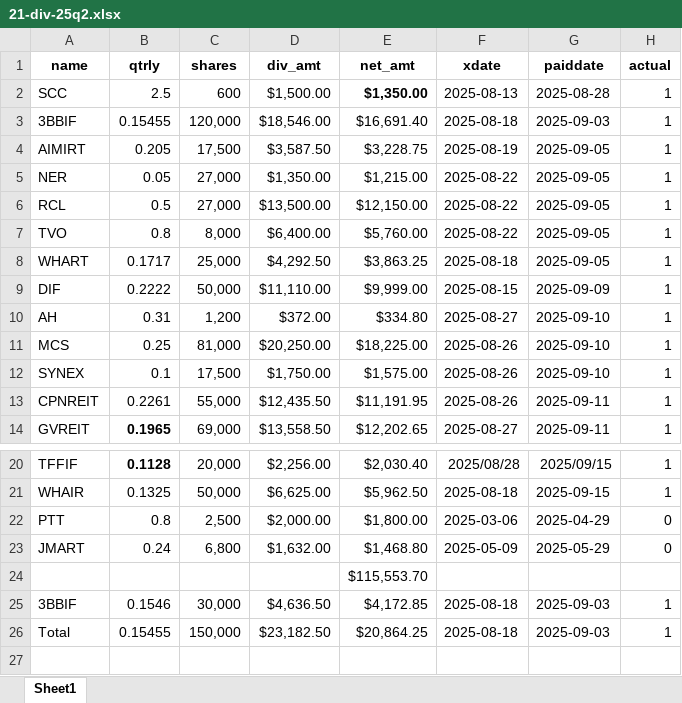
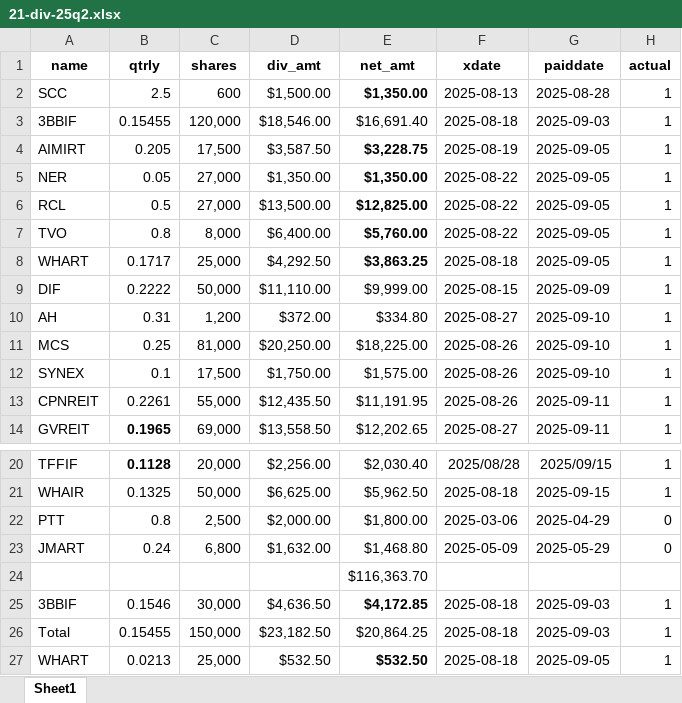
Before and after one commit to santimcs/A5, an Excel workbook: Excel/21-div-25q2.xlsx, sheet Sheet1, drawn as a sheet; only a part is shown, gaps mark what is left out; values as stored, in another font and other column widths than the file's, no borders; the diff names each change by its address in the sheet, - before the commit and + after, or states it on an @@ line.

```diff
--- a/Excel/21-div-25q2.xlsx (sheet Sheet1)
+++ b/Excel/21-div-25q2.xlsx (sheet Sheet1)
-E4:E8 bold: off
+E4:E8 bold: on
-E5 (net_amt): $1,215.00
+E5 (net_amt): $1,350.00
-E6 (net_amt): $12,150.00
+E6 (net_amt): $12,825.00
-E24 (net_amt): $115,553.70
+E24 (net_amt): $116,363.70
-E25 bold: off
+E25 bold: on
+row 27: WHART | 0.0213 | 25,000 | $532.50 | $532.50 | 2025-08-18 | 2025-09-05 | 1
```
Also changed, not shown: Excel/01-CashFlow.xlsx, Ruby/watch-list-buys.xlsx, 32 other files.
